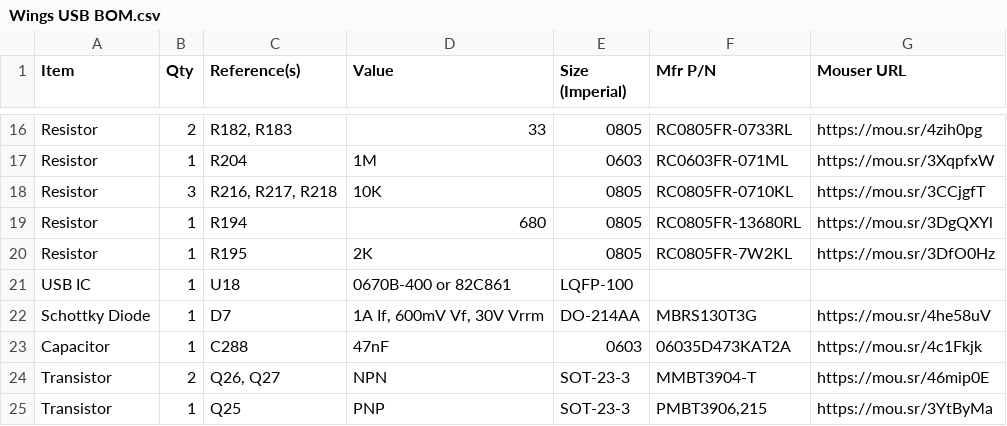
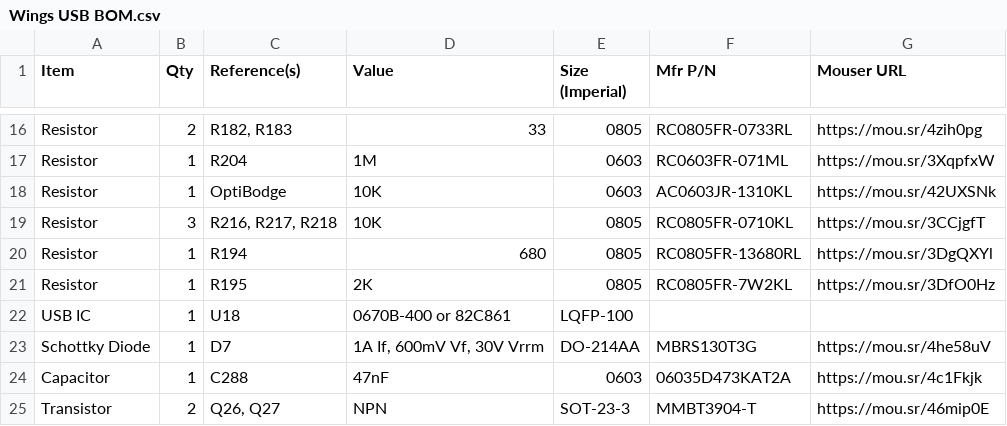
Before and after one commit to croissantking/G3-Personality-Card-USB, a CSV file: Wings/Wings USB BOM.csv, drawn as a sheet; only a part is shown, gaps mark what is left out; the shorter side is filled out with more unchanged rows.

Commit message:
Update Wings USB BOM.csv

```diff
--- a/Wings/Wings USB BOM.csv
+++ b/Wings/Wings USB BOM.csv
@@ -17,2 +17,3 @@
 "Resistor","1","R204","1M","0603","RC0603FR-071ML","https://mou.sr/3XqpfxW"
+"Resistor","1","OptiBodge","10K","0603","AC0603JR-1310KL","https://mou.sr/42UXSNk"
 "Resistor","3","R216, R217, R218","10K","0805","RC0805FR-0710KL","https://mou.sr/3CCjgfT"
```
